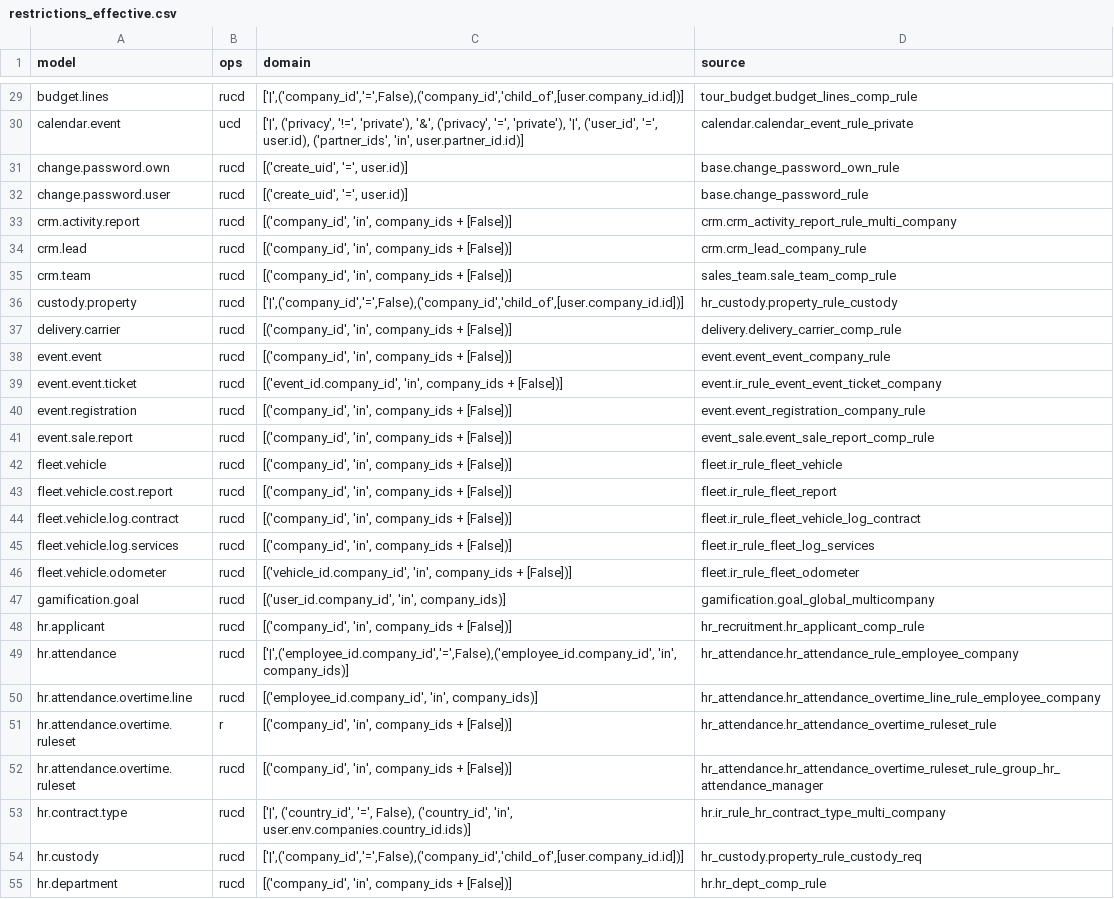
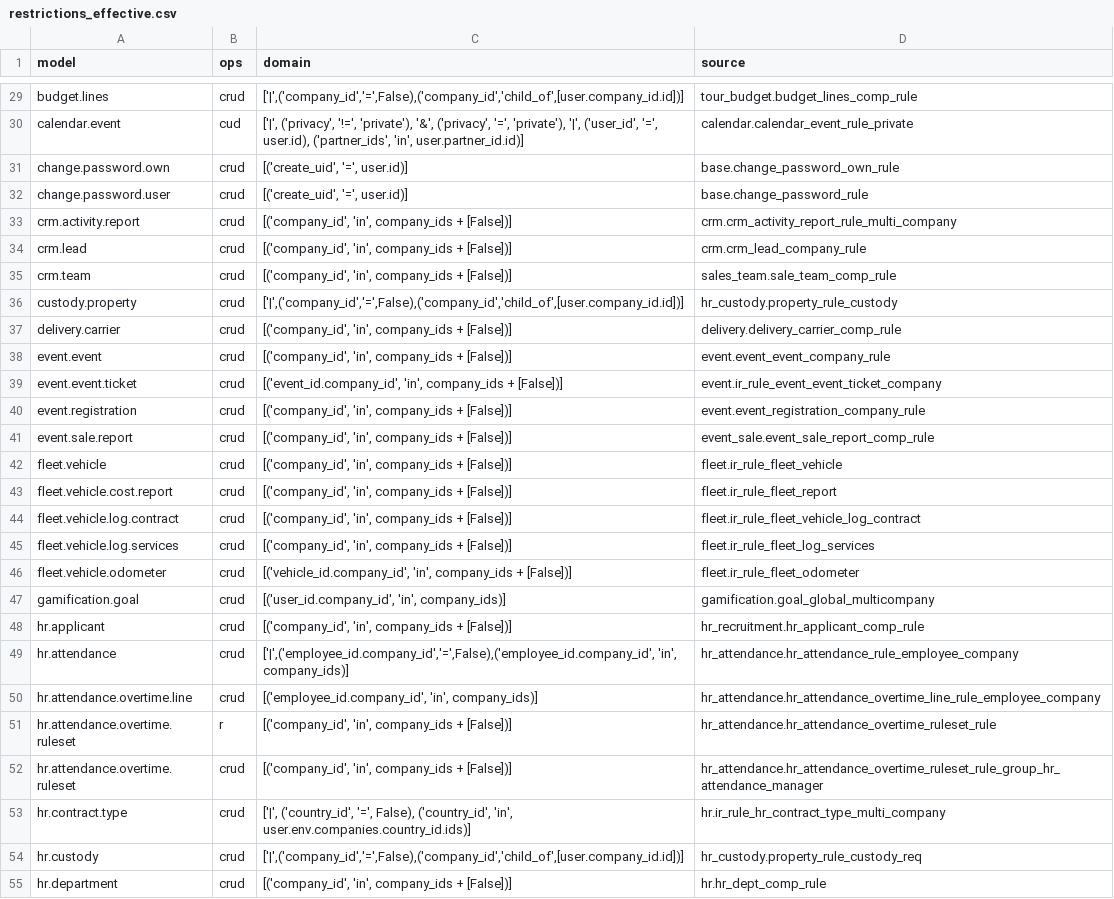
Before and after one commit to modelyi/odoo_tour, a CSV file: c-系统实现/tms-platform/scripts/migration/security_19to20/eff/restrictions_effective.csv, drawn as a sheet; only a part is shown, gaps mark what is left out; the diff covers the shown part only; the diff names each change by its address in the sheet, - before the commit and + after, or states it on an @@ line.

```diff
--- a/c-系统实现/tms-platform/scripts/migration/security_19to20/eff/restrictions_effective.csv
+++ b/c-系统实现/tms-platform/scripts/migration/security_19to20/eff/restrictions_effective.csv
-B29 (ops): rucd
+B29 (ops): crud
-B30 (ops): ucd
+B30 (ops): cud
-B31:B50 (ops): rucd
+B31:B50 (ops): crud
-B52:B55 (ops): rucd
+B52:B55 (ops): crud
```
Also changed, not shown: 89 edited cells elsewhere in this file, c-系统实现/tms-platform/scripts/migration/security_19to20/eff/rows_effective.csv, 8 other files.
